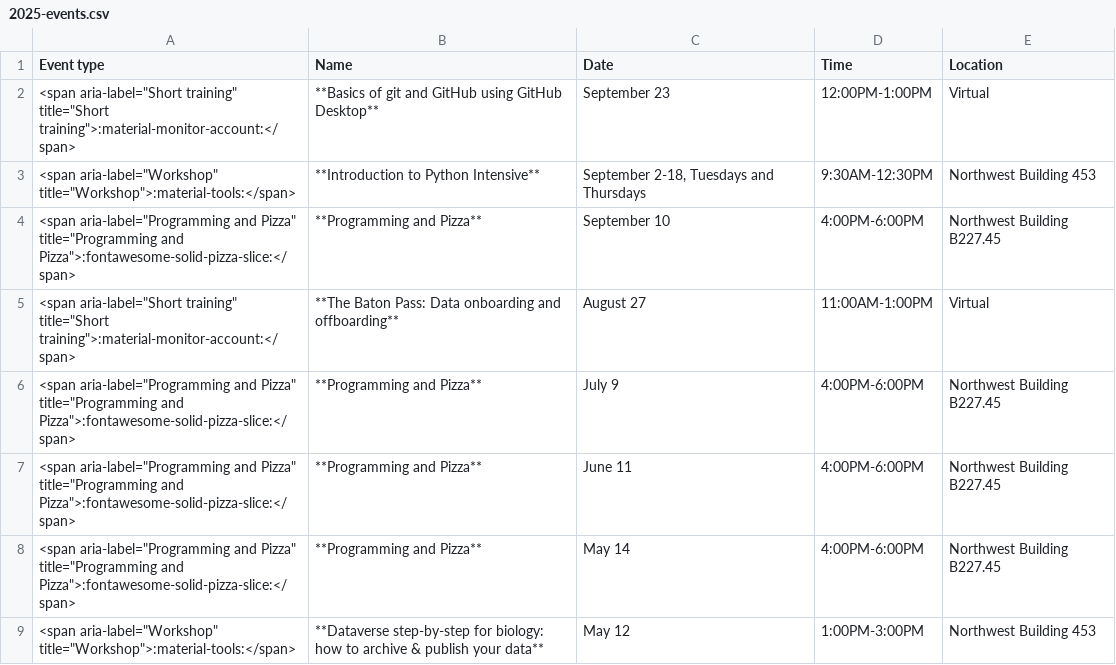
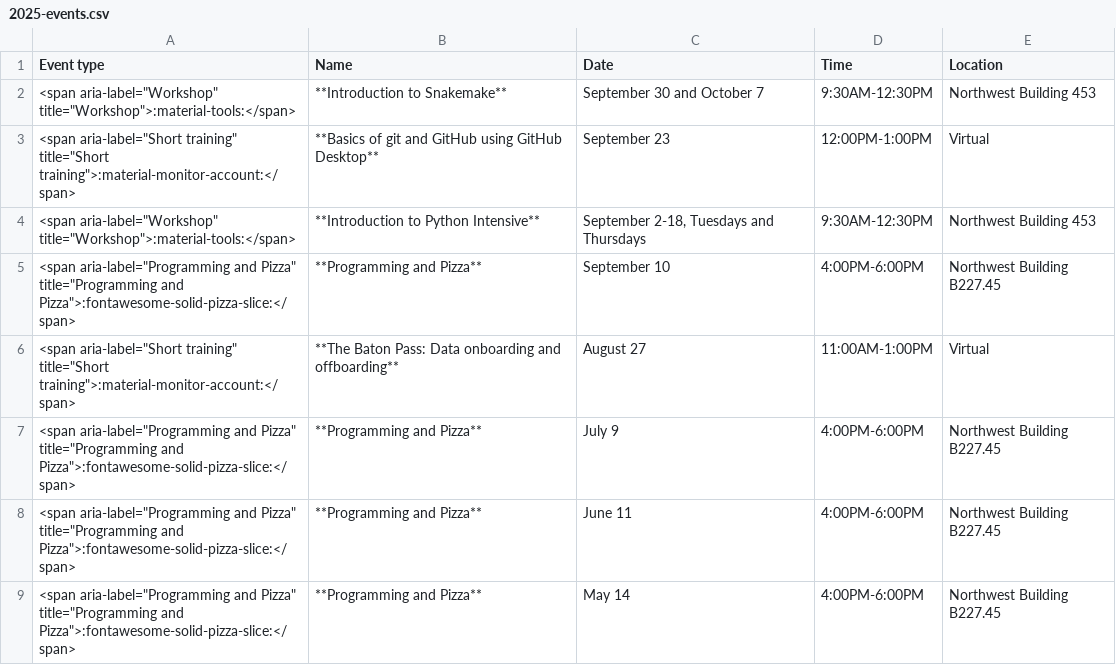
Before and after one commit to harvardinformatics/informatics-website, a CSV file: data/previous-events/2025-events.csv, drawn as a sheet; only a part is shown; the shorter side is filled out with more unchanged rows; the diff names each change by its address in the sheet, - before the commit and + after, or states it on an @@ line.

Commit message:
updating events page after snakemaker

```diff
--- a/data/previous-events/2025-events.csv
+++ b/data/previous-events/2025-events.csv
+row 2: <span aria-label="Workshop" title="Workshop">:material-tools:</span> | **Introduction to Snakemake** | September 30 and October 7 | 9:30AM-12:30PM | Northwest Building 453
```
Also changed, not shown: 2 other files.
